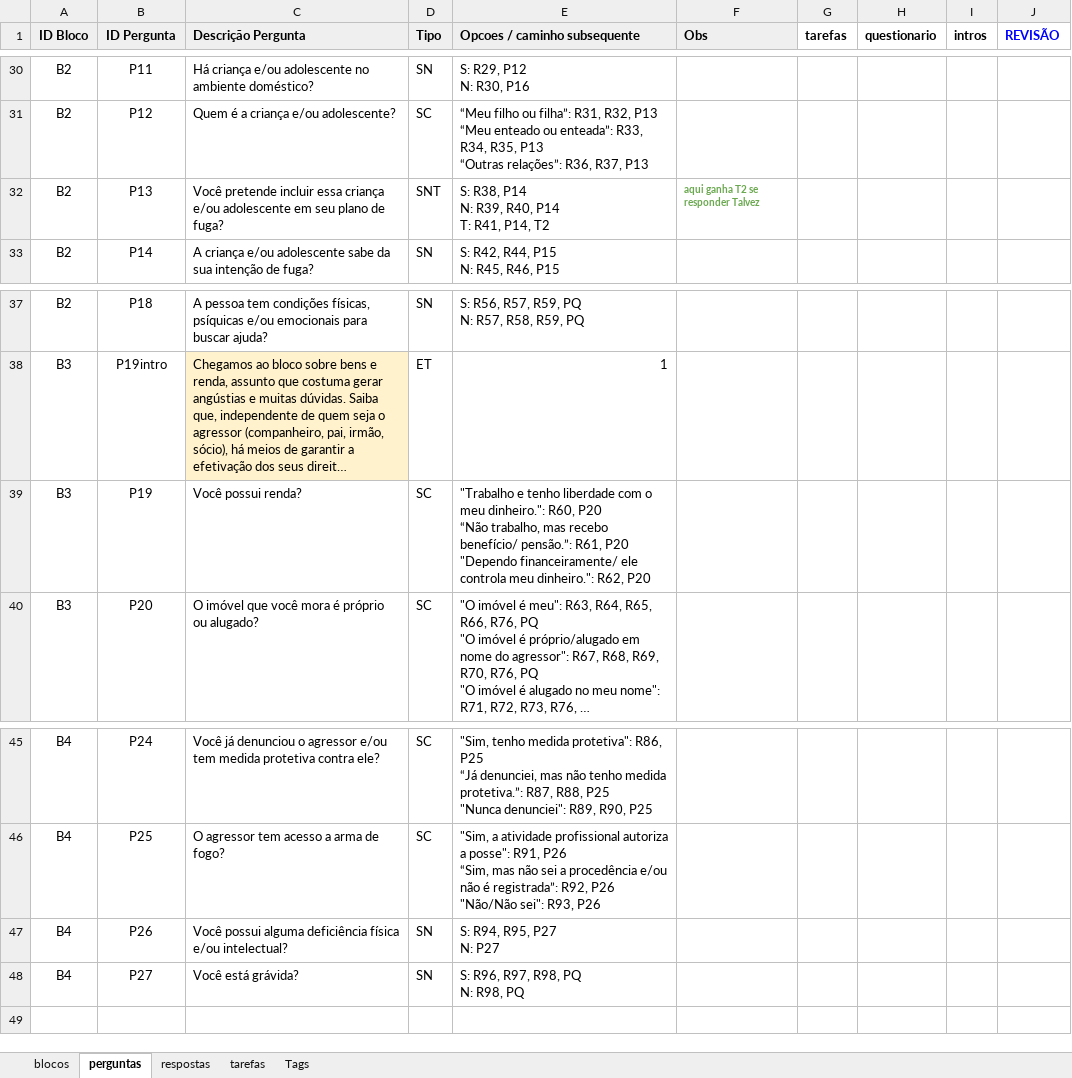
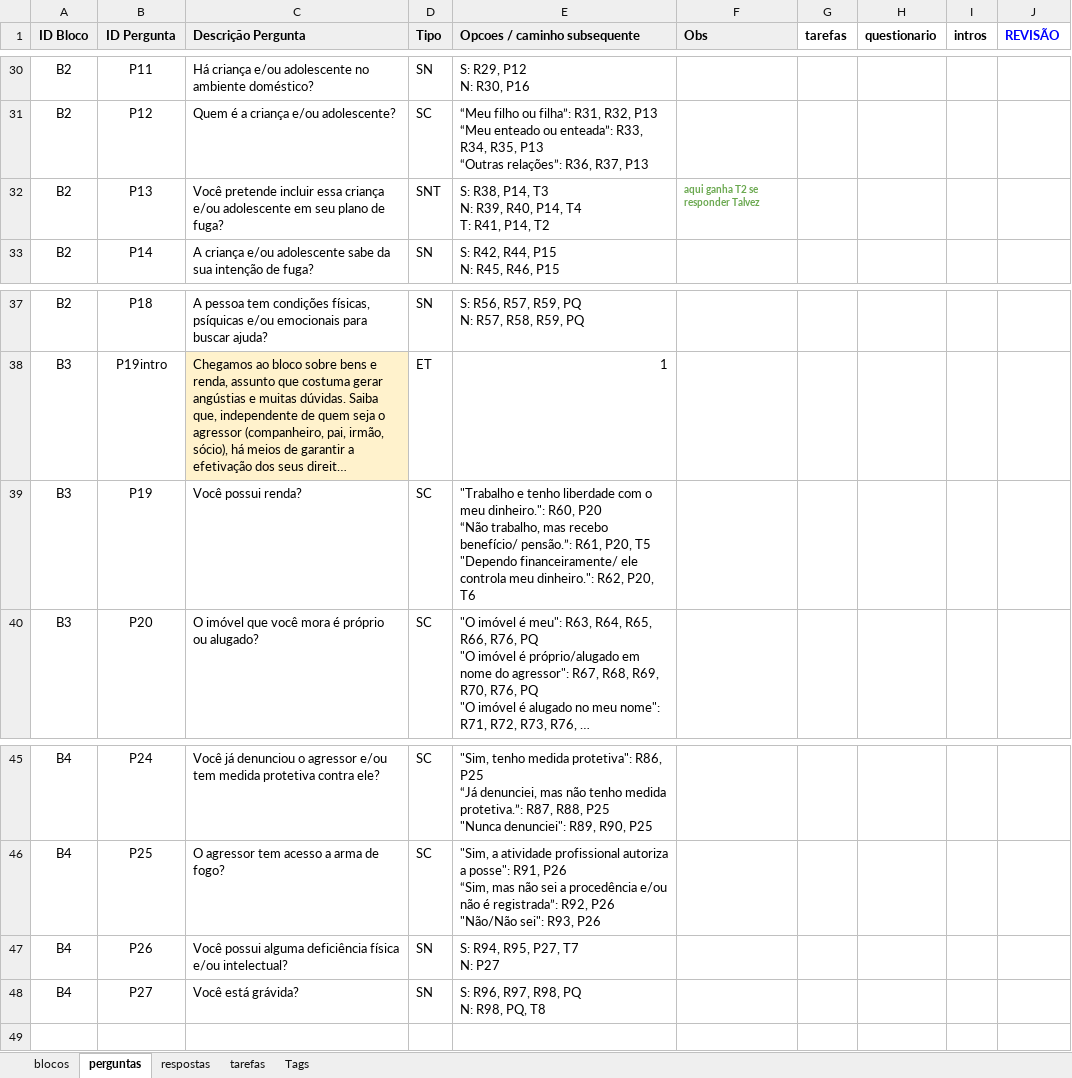
Before and after one commit to institutoazmina/penhas-backend, an Excel workbook: lost-and-found/parser-quiz/input.xlsx, sheet perguntas, drawn as a sheet; only a part is shown, gaps mark what is left out; long unchanged cells end in …; values as stored, in another font and other column widths than the file's, no borders; charts and pictures not drawn; ↵ is a line break in a cell; the diff names each change by its address in the sheet, - before the commit and + after, or states it on an @@ line.

```diff
--- a/lost-and-found/parser-quiz/input.xlsx (sheet perguntas)
+++ b/lost-and-found/parser-quiz/input.xlsx (sheet perguntas)
-E32 (Opcoes / caminho subsequente): S: R38, P14 ↵ N: R39, R40, P14 ↵ T: R41,…
+E32 (Opcoes / caminho subsequente): S: R38, P14, T3 ↵ N: R39, R40, P14, T4 ↵ T: R41,…
-E39 (Opcoes / caminho subsequente): …pensão.”: R61, P20 ↵ "Dependo financeiramente/ ele controla meu dinheiro.": R62, P20
+E39 (Opcoes / caminho subsequente): …pensão.”: R61, P20, T5 ↵ "Dependo financeiramente/ ele controla meu dinheiro.": R62, P20, T6
-E47 (Opcoes / caminho subsequente): S: R94, R95, P27 ↵ N: P27
+E47 (Opcoes / caminho subsequente): S: R94, R95, P27, T7 ↵ N: P27
-E48 (Opcoes / caminho subsequente): S: R96, R97, R98, PQ ↵ N: R98, PQ
+E48 (Opcoes / caminho subsequente): S: R96, R97, R98, PQ ↵ N: R98, PQ, T8
```
Also changed, not shown: sheet Tags, 2 other files.
